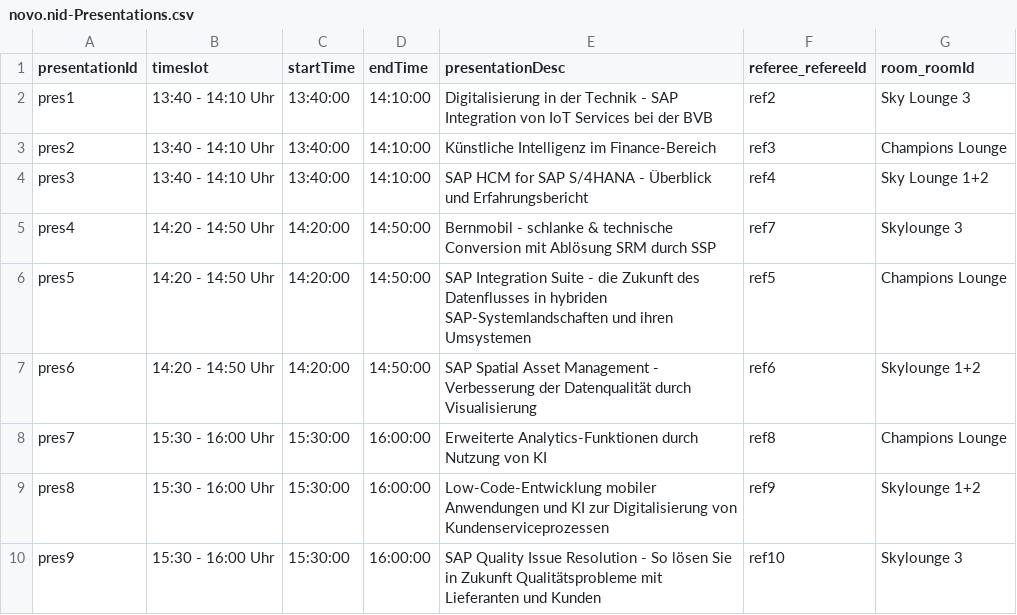
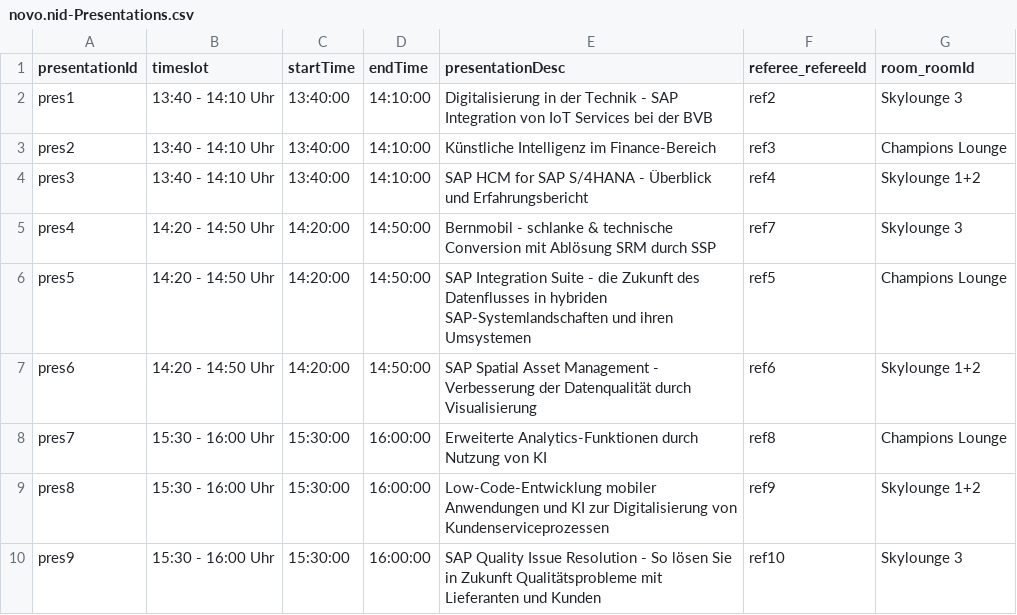
Before and after one commit to schopfej/InnovationDayCAP, a CSV file: db/data/novo.nid-Presentations.csv, drawn as a sheet.

```diff
--- a/db/data/novo.nid-Presentations.csv
+++ b/db/data/novo.nid-Presentations.csv
@@ -1,5 +1,5 @@
 presentationId;timeslot;startTime;endTime;presentationDesc;referee_refereeId;room_roomId
-pres1;13:40 - 14:10 Uhr;13:40:00;14:10:00;Digitalisierung in der Technik - SAP Integration von IoT Services bei der BVB;ref2;Sky Lounge 3
+pres1;13:40 - 14:10 Uhr;13:40:00;14:10:00;Digitalisierung in der Technik - SAP Integration von IoT Services bei der BVB;ref2;Skylounge 3
 pres2;13:40 - 14:10 Uhr;13:40:00;14:10:00;Künstliche Intelligenz im Finance-Bereich;ref3;Champions Lounge
-pres3;13:40 - 14:10 Uhr;13:40:00;14:10:00;SAP HCM for SAP S/4HANA - Überblick und Erfahrungsbericht;ref4;Sky Lounge 1+2
+pres3;13:40 - 14:10 Uhr;13:40:00;14:10:00;SAP HCM for SAP S/4HANA - Überblick und Erfahrungsbericht;ref4;Skylounge 1+2
 pres4;14:20 - 14:50 Uhr;14:20:00;14:50:00;Bernmobil - schlanke & technische Conversion mit Ablösung SRM durch SSP;ref7;Skylounge 3
```
Also changed, not shown: db/data/novo.nid-ParticipantToPresentation.csv, db/data/novo.nid-Participants.csv, 9 other files.
